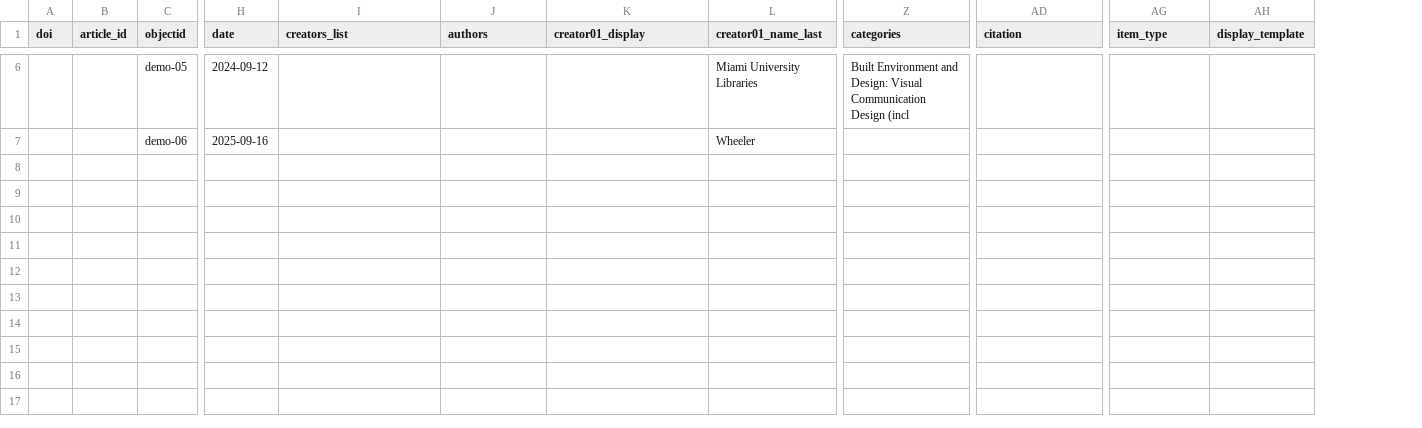
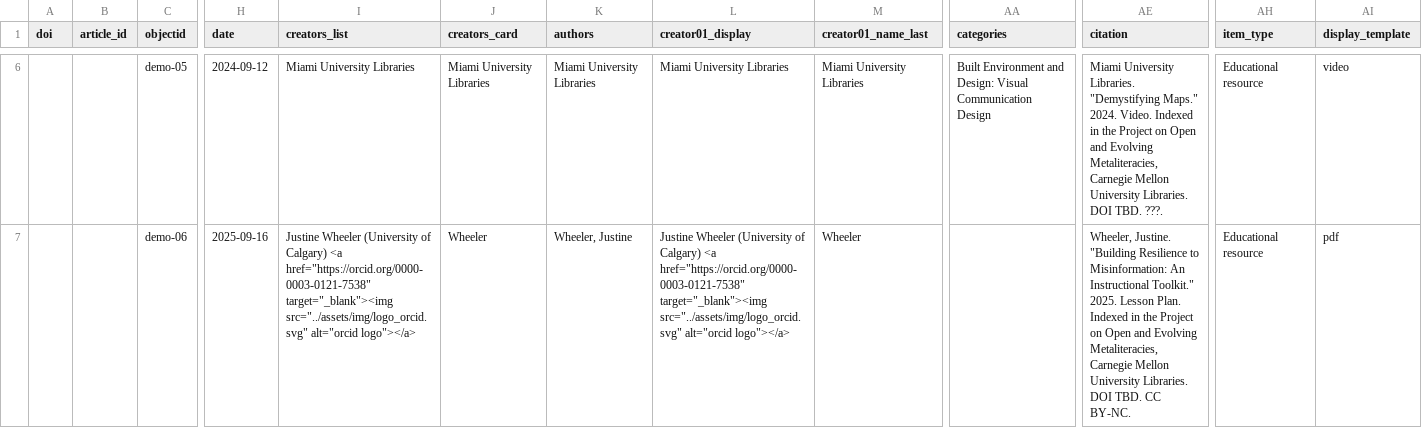
Before and after one commit to taliaperry/cb-poem-25, a CSV file: _data/poem.csv, drawn as a sheet; only a part is shown, gaps mark what is left out; addresses are those after the commit; the diff covers the shown part only; the diff names each change by its address in the sheet, - before the commit and + after, or states it on an @@ line.

```diff
--- a/_data/poem.csv
+++ b/_data/poem.csv
+column J (creators_card), rows 6-7: Miami University Libraries | Wheeler
-I6 (creators_list): (empty)
+I6 (creators_list): Miami University Libraries
-K6 (authors): (empty)
+K6 (authors): Miami University Libraries
-L6 (creator01_display): (empty)
+L6 (creator01_display): Miami University Libraries
-AA6 (categories): …Communication Design (incl
+AA6 (categories): …Communication Design
-AE6 (citation): (empty)
+AE6 (citation): Miami University Libraries. "Demystifying Maps." 2024. Video. Indexed in the Project on Open and Evolving Metaliteracies, Carnegie Mellon University Libraries. DOI TBD. ???.
-AH6:AH7 (item_type): (empty)
+AH6:AH7 (item_type): Educational resource
-AI6 (display_template): (empty)
+AI6 (display_template): video
-I7 (creators_list): (empty)
+I7 (creators_list): Justine Wheeler (University of Calgary) <a href="https://orcid.org/0000-0003-0121-7538" target="_blank"><img src="../assets/img/logo_orcid.svg" alt="orcid logo"></a>
-K7 (authors): (empty)
+K7 (authors): Wheeler, Justine
-L7 (creator01_display): (empty)
+L7 (creator01_display): Justine Wheeler (University of Calgary) <a href="https://orcid.org/0000-0003-0121-7538" target="_blank"><img src="../assets/img/logo_orcid.svg" alt="orcid logo"></a>
-AE7 (citation): (empty)
+AE7 (citation): Wheeler, Justine. "Building Resilience to Misinformation: An Instructional Toolkit." 2025. Lesson Plan. Indexed in the Project on Open and Evolving Metaliteracies, Carnegie Mellon University Libraries. DOI TBD. CC BY-NC.
-AI7 (display_template): (empty)
+AI7 (display_template): pdf
```
Also changed, not shown: 33 edited cells elsewhere in this file, _data/config-browse.csv, _data/config-metadata.csv, 15 other files.
